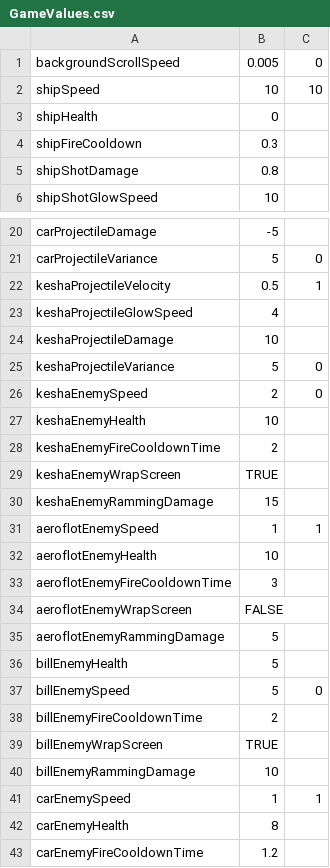
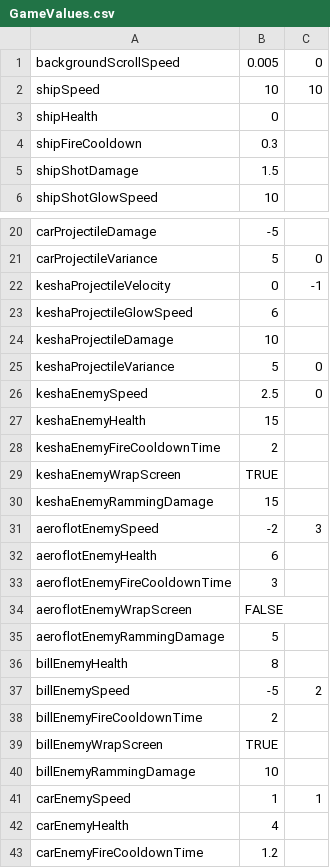
Before and after one commit to Clairism/Game--Spring-2016, a CSV file: 2D spreadsheet game/Assets/Resources/GameValues.csv, drawn as a sheet; only a part is shown, gaps mark what is left out; the diff covers the shown part only.

Commit message:
Fixed art & values

```diff
--- a/2D spreadsheet game/Assets/Resources/GameValues.csv
+++ b/2D spreadsheet game/Assets/Resources/GameValues.csv
@@ -4,3 +4,3 @@ shipHealth,0,
 shipFireCooldown,0.3,
-shipShotDamage,0.8,
+shipShotDamage,1.5,
 shipShotGlowSpeed,10,
@@ -21,8 +21,8 @@ carProjectileDamage,-5,
 carProjectileVariance,5,0
-keshaProjectileVelocity,0.5,1
-keshaProjectileGlowSpeed,4,
+keshaProjectileVelocity,0,-1
+keshaProjectileGlowSpeed,6,
 keshaProjectileDamage,10,
 keshaProjectileVariance,5,0
-keshaEnemySpeed,2,0
-keshaEnemyHealth,10,
+keshaEnemySpeed,2.5,0
+keshaEnemyHealth,15,
 keshaEnemyFireCooldownTime,2,
@@ -30,4 +30,4 @@ keshaEnemyWrapScreen,TRUE,
 keshaEnemyRammingDamage,15,
-aeroflotEnemySpeed,1,1
-aeroflotEnemyHealth,10,
+aeroflotEnemySpeed,-2,3
+aeroflotEnemyHealth,6,
 aeroflotEnemyFireCooldownTime,3,
@@ -35,4 +35,4 @@ aeroflotEnemyWrapScreen,FALSE,
 aeroflotEnemyRammingDamage,5,
-billEnemyHealth,5,
-billEnemySpeed,5,0
+billEnemyHealth,8,
+billEnemySpeed,-5,2
 billEnemyFireCooldownTime,2,
@@ -41,3 +41,3 @@ billEnemyRammingDamage,10,
 carEnemySpeed,1,1
-carEnemyHealth,8,
+carEnemyHealth,4,
 carEnemyFireCooldownTime,1.2,
```
Also changed, not shown: 1 edited cell elsewhere in this file, 39 other files.
